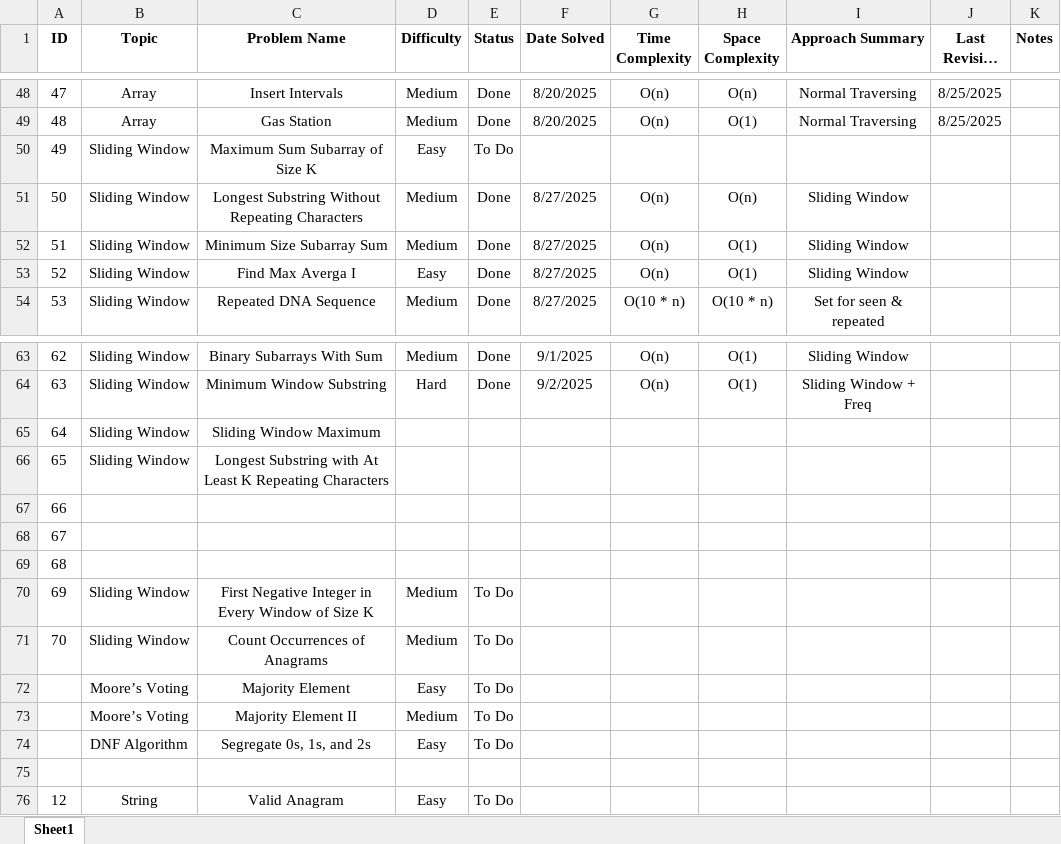
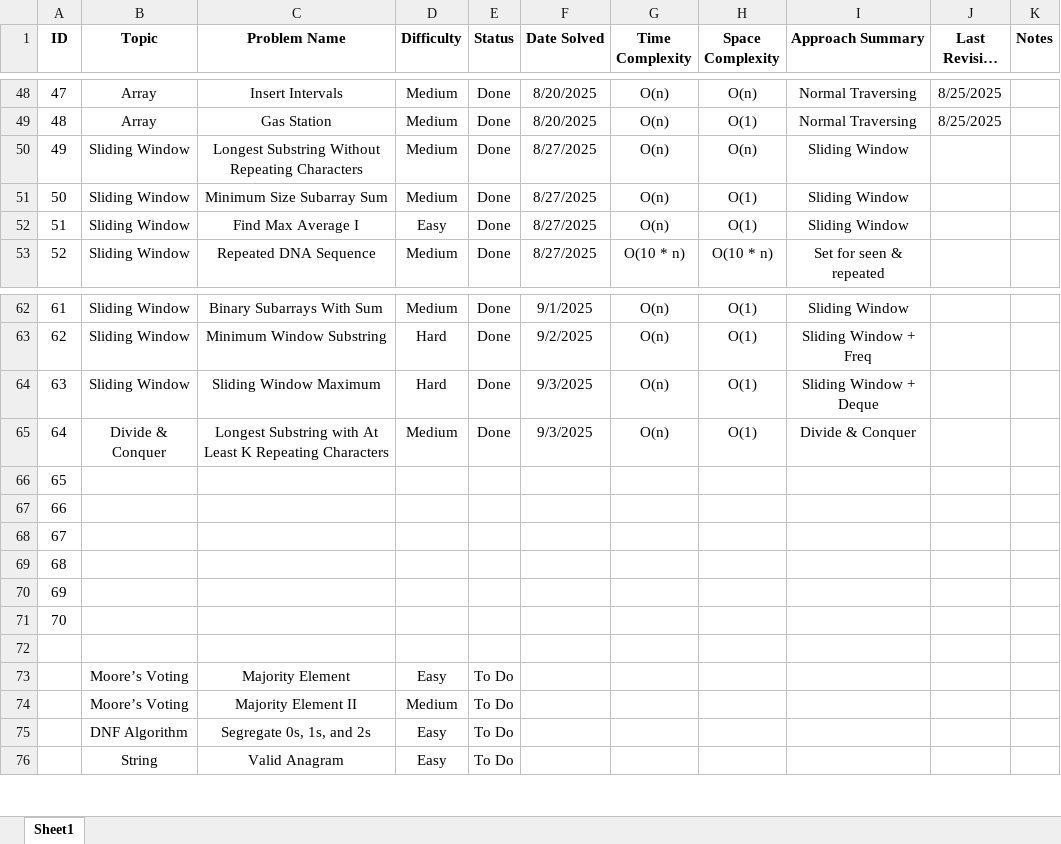
Before and after one commit to Aviral-Kaushik/Dsa-Interview-Prep, an Excel workbook: LeetCode_Practice_Tracker_Aviral.xlsx, sheet Sheet1, drawn as a sheet; only a part is shown, gaps mark what is left out; long unchanged cells end in …; values as stored, in another font and other column widths than the file's, no borders; removed rows and columns are numbered as before the commit, all else as after; the diff names each change by its address in the sheet, - before the commit and + after, or states it on an @@ line.

Commit message:
Solved Problems: Maximum Sliding Window & Longest SubString with At Least K Repeating Characters.

```diff
--- a/LeetCode_Practice_Tracker_Aviral.xlsx (sheet Sheet1)
+++ b/LeetCode_Practice_Tracker_Aviral.xlsx (sheet Sheet1)
-row 50: 49 | Sliding Window | Maximum Sum Subarray of Size K | Easy | To Do
@@ column A (ID) renumbered from row 50 down @@
-C52 (Problem Name): Find Max Averga I
+C52 (Problem Name): Find Max Average I
-D64 (Difficulty): (empty)
+D64 (Difficulty): Hard
-E64:E65 (Status): (empty)
+E64:E65 (Status): Done
-F64:F65 (Date Solved): (empty)
+F64:F65 (Date Solved): 9/3/2025
-G64:G65 (Time Complexity): (empty)
+G64:G65 (Time Complexity): O(n)
-H64:H65 (Space Complexity): (empty)
+H64:H65 (Space Complexity): O(1)
-I64 (Approach Summary): (empty)
+I64 (Approach Summary): Sliding Window + Deque
-B65 (Topic): Sliding Window
+B65 (Topic): Divide & Conquer
-D65 (Difficulty): (empty)
+D65 (Difficulty): Medium
-I65 (Approach Summary): (empty)
+I65 (Approach Summary): Divide & Conquer
-B69:B70 (Topic): Sliding Window
+B69:B70 (Topic): (empty)
-C69 (Problem Name): First Negative Integer in Every Window of Size K
+C69 (Problem Name): (empty)
-D69:D70 (Difficulty): Medium
+D69:D70 (Difficulty): (empty)
-E69:E70 (Status): To Do
+E69:E70 (Status): (empty)
-C70 (Problem Name): Count Occurrences of Anagrams
+C70 (Problem Name): (empty)
+row 71: 70
+row 72: (empty)
-row 75: (empty)
```
Also changed, not shown: 2 other files.
